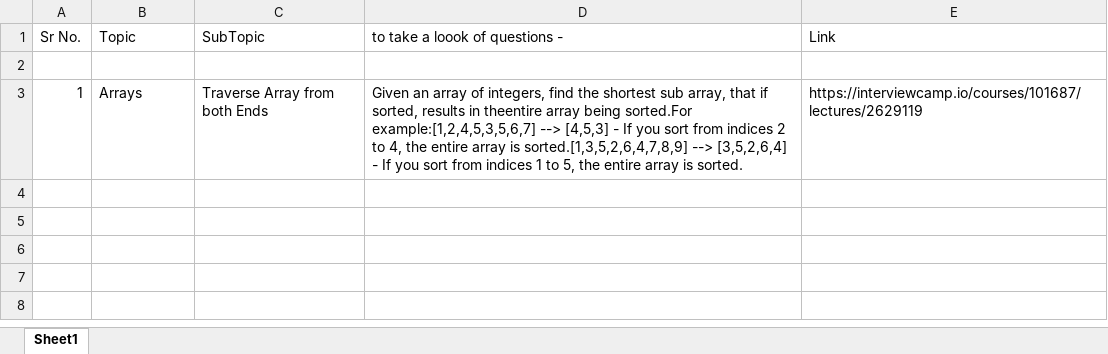
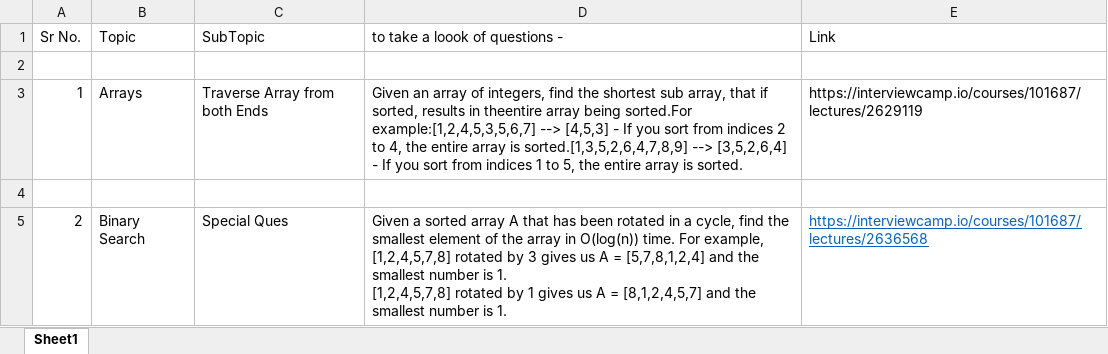
Before and after one commit to Shriraj26/InterviewCamp, an Excel workbook: Ques to look again.xlsx, sheet Sheet1, drawn as a sheet; values as stored, in another font and other column widths than the file's, no borders; ↵ is a line break in a cell; the diff names each change by its address in the sheet, - before the commit and + after, or states it on an @@ line.

Commit message:
completing the wonderful binary search from interviewCamp

```diff
--- a/Ques to look again.xlsx (sheet Sheet1)
+++ b/Ques to look again.xlsx (sheet Sheet1)
+row 4: (empty)
+row 5: 2 | Binary Search | Special Ques | Given a sorted array A that has been rotated in a cycle, find the smallest element of the array in O(log(n)) time. For example, ↵ [1,2,4,5,7,8] rotated by 3 gives us A = [5,7,8,1,2,4] and the smallest number is 1. ↵ [1,2,4,5,7,8] rotated by 1 gives us A = [8,1,2,4,5,7] and the smallest number is 1. | https://interviewcamp.io/courses/101687/lectures/2636568
```
Also changed, not shown: 12 other files.
